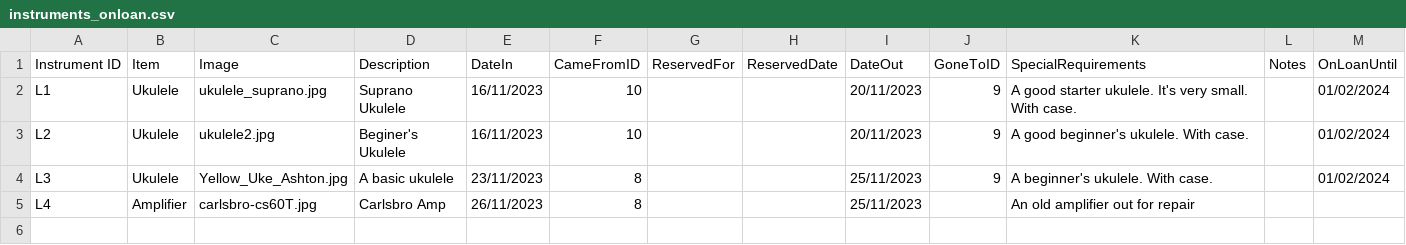
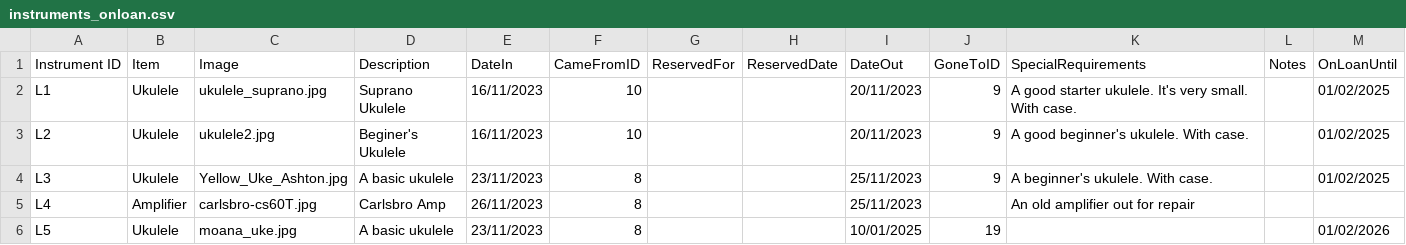
Before and after one commit to caprenter/bingley-music-town, a CSV file: docs/_data/instruments_onloan.csv, drawn as a sheet.

```diff
--- a/docs/_data/instruments_onloan.csv
+++ b/docs/_data/instruments_onloan.csv
@@ -1,5 +1,6 @@
 Instrument ID,Item,Image,Description,DateIn,CameFromID,ReservedFor,ReservedDate,DateOut,GoneToID,SpecialRequirements,Notes,OnLoanUntil
-L1,Ukulele,ukulele_suprano.jpg,Suprano Ukulele,16/11/2023,10,,,20/11/2023,9,A good starter ukulele. It's very small. With case.,,01/02/2024
-L2,Ukulele,ukulele2.jpg,Beginer's Ukulele,16/11/2023,10,,,20/11/2023,9,A good beginner's ukulele. With case.,,01/02/2024
-L3,Ukulele,Yellow_Uke_Ashton.jpg,A basic ukulele,23/11/2023,8,,,25/11/2023,9,A beginner's ukulele. With case.,,01/02/2024
+L1,Ukulele,ukulele_suprano.jpg,Suprano Ukulele,16/11/2023,10,,,20/11/2023,9,A good starter ukulele. It's very small. With case.,,01/02/2025
+L2,Ukulele,ukulele2.jpg,Beginer's Ukulele,16/11/2023,10,,,20/11/2023,9,A good beginner's ukulele. With case.,,01/02/2025
+L3,Ukulele,Yellow_Uke_Ashton.jpg,A basic ukulele,23/11/2023,8,,,25/11/2023,9,A beginner's ukulele. With case.,,01/02/2025
 L4,Amplifier,carlsbro-cs60T.jpg,Carlsbro Amp,26/11/2023,8,,,25/11/2023,,An old amplifier out for repair,,
+L5,Ukulele,moana_uke.jpg,A basic ukulele,23/11/2023,8,,,10/01/2025,19,,,01/02/2026
```
Also changed, not shown: docs/_data/instruments.csv.
